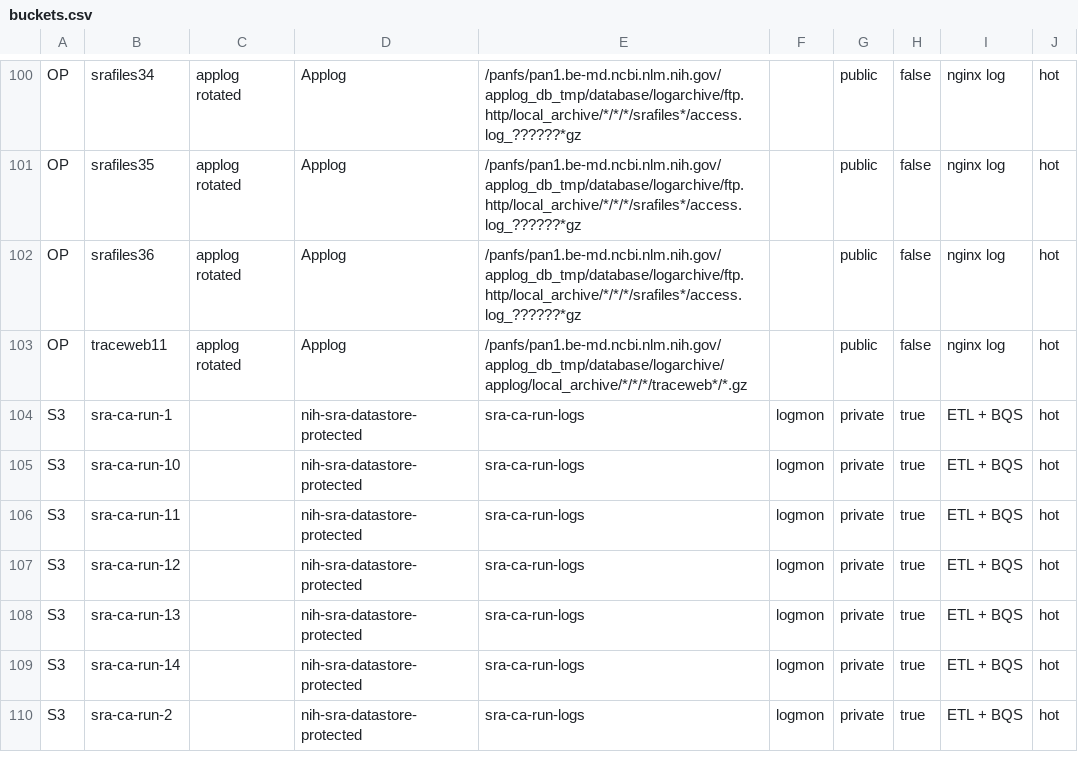
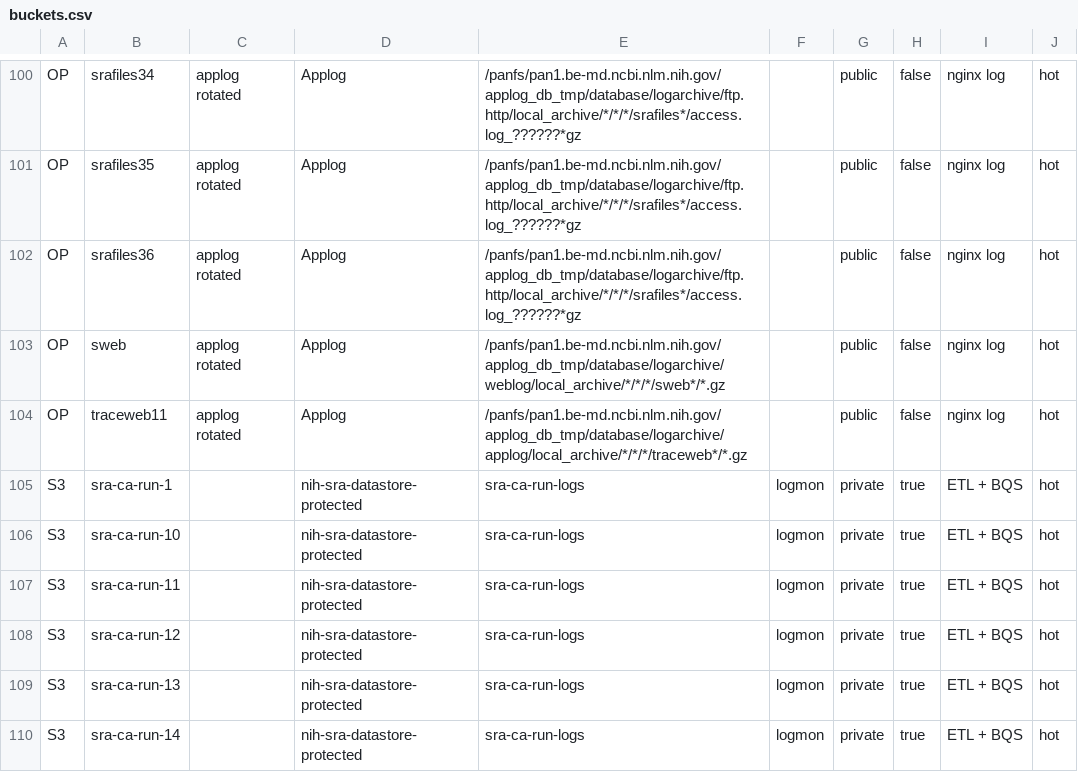
Before and after one commit to ncbi/ncbi-logging, a CSV file: sql/buckets.csv, drawn as a sheet; only a part is shown, gaps mark what is left out; the shorter side is filled out with more unchanged rows; the diff names each change by its address in the sheet, - before the commit and + after, or states it on an @@ line.

Commit message:
Added sweb

```diff
--- a/sql/buckets.csv
+++ b/sql/buckets.csv
+row 103: OP | sweb | applog rotated | Applog | /panfs/pan1.be-md.ncbi.nlm.nih.gov/applog_db_tmp/database/logarchive/weblog/local_archive/*/*/*/sweb*/*.gz |  | public | false | nginx log | hot
```
Also changed, not shown: sql/buckets.tsv, 2 other files.
